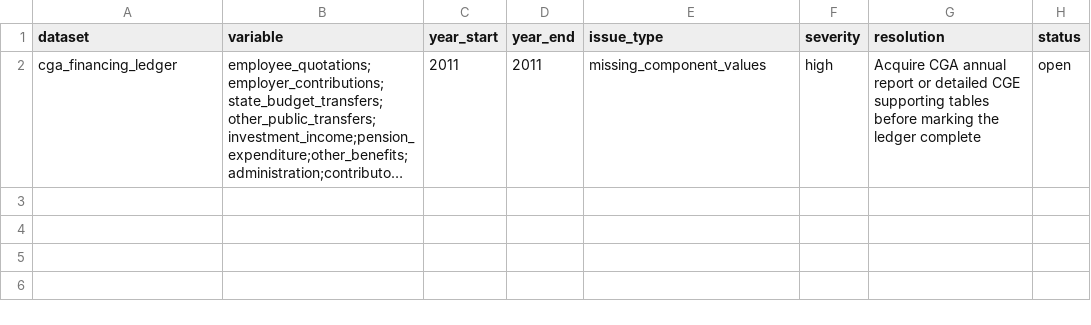
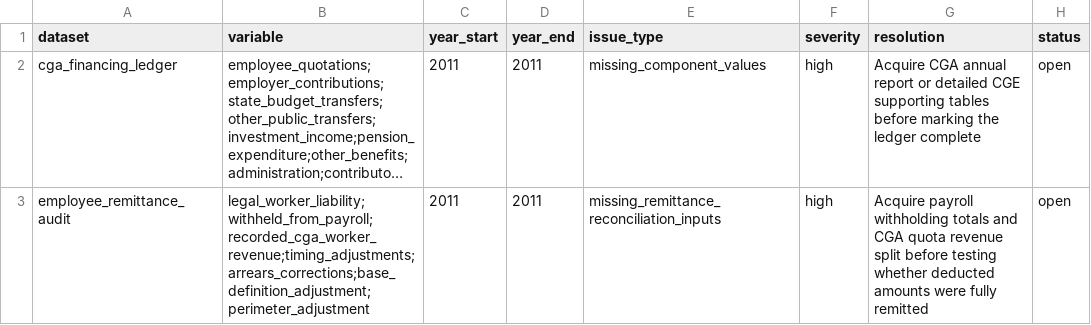
Before and after one commit to DiogoRibeiro7/portugal-public-pension-financing, a CSV file: evidence/data_quality_registry.csv, drawn as a sheet; long unchanged cells end in …; the diff names each change by its address in the sheet, - before the commit and + after, or states it on an @@ line.

```diff
--- a/evidence/data_quality_registry.csv
+++ b/evidence/data_quality_registry.csv
+row 3: employee_remittance_audit | legal_worker_liability;withheld_from_payroll;recorded_cga_worker_revenue;timing_adjustments;arrears_corrections;base_definition_adjustment;perimeter_adjustment | 2011 | 2011 | missing_remittance_reconciliation_inputs | high | Acquire payroll withholding totals and CGA quota revenue split before testing whether deducted amounts were fully remitted | open
```
Also changed, not shown: evidence/reconciliation_log.csv, evidence/source_registry.csv, 6 other files.
